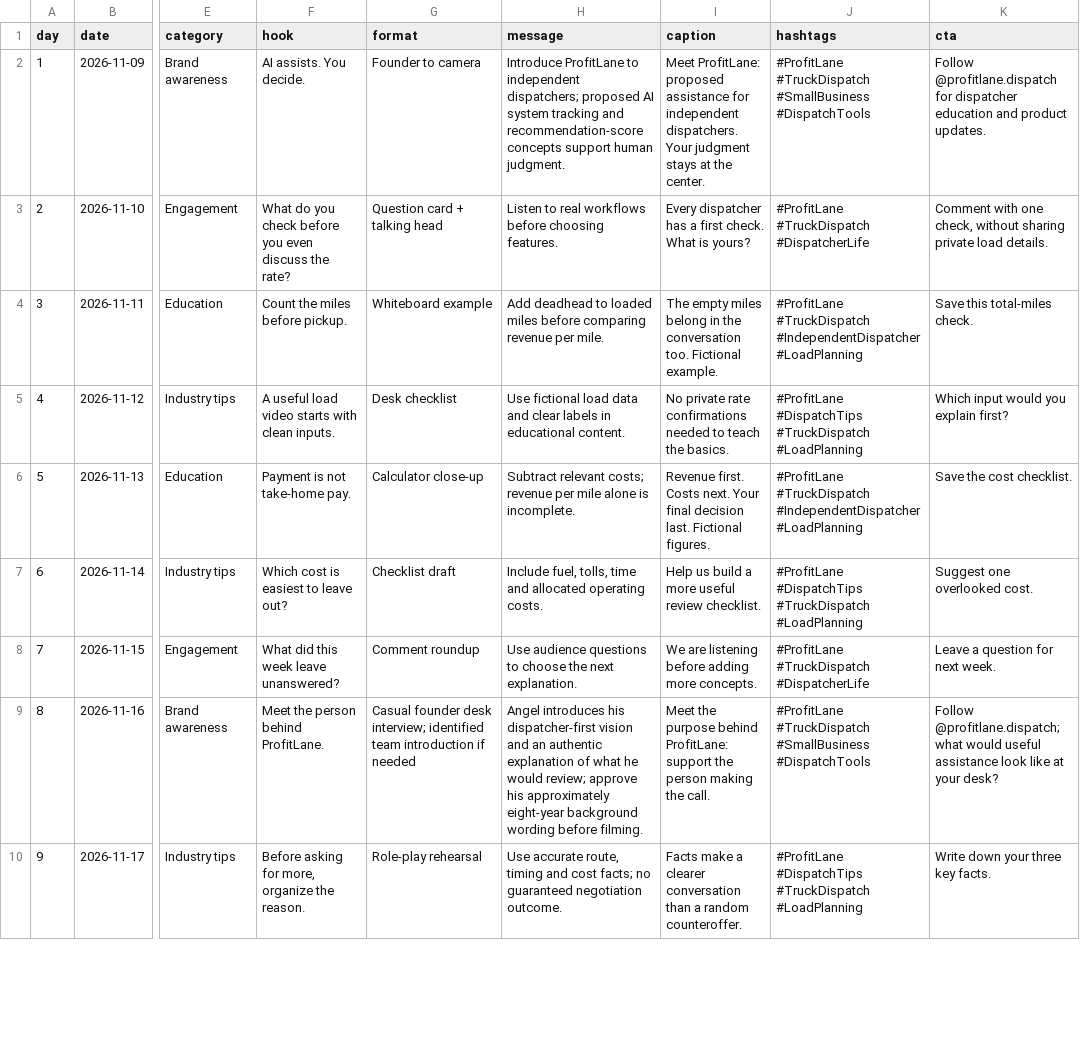
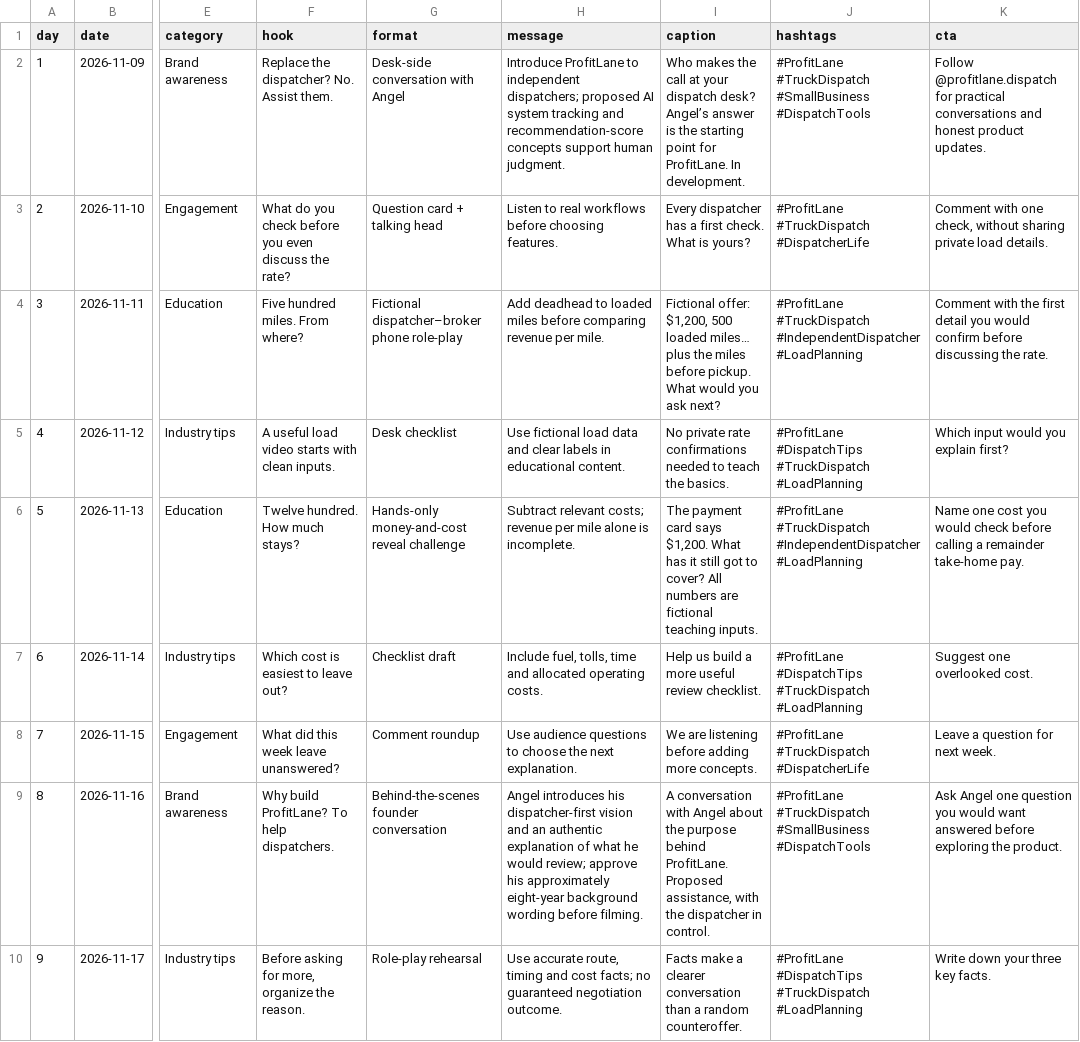
Before and after one commit to jaw6027/MGMT-3450-Team-3, a CSV file: social-tiktok/content-calendar.csv, drawn as a sheet; only a part is shown, gaps mark what is left out; the diff covers the shown part only; the diff names each change by its address in the sheet, - before the commit and + after, or states it on an @@ line.

Commit message:
Give TikTok scripts distinct creative treatments and active founder dialogue
Develop four Angel speaking roles, two fictional phone role-plays, viewer challenges, a hands-on fuel demonstration and a labeled paper concept walkthrough. Add cast, props, camera, edit and sound direction to every timed scene; synchronize calendar copy and refresh the tested portable reader while preserving stakeholder and research records.

```diff
--- a/social-tiktok/content-calendar.csv
+++ b/social-tiktok/content-calendar.csv
-F2 (hook): AI assists. You decide.
+F2 (hook): Replace the dispatcher? No. Assist them.
-G2 (format): Founder to camera
+G2 (format): Desk-side conversation with Angel
-I2 (caption): Meet ProfitLane: proposed assistance for independent dispatchers. Your judgment stays at the center.
+I2 (caption): Who makes the call at your dispatch desk? Angel’s answer is the starting point for ProfitLane. In development.
-K2 (cta): …@profitlane.dispatch for dispatcher education and product updates.
+K2 (cta): …@profitlane.dispatch for practical conversations and honest product updates.
-F4 (hook): Count the miles before pickup.
+F4 (hook): Five hundred miles. From where?
-G4 (format): Whiteboard example
+G4 (format): Fictional dispatcher–broker phone role-play
-I4 (caption): The empty miles belong in the conversation too. Fictional example.
+I4 (caption): Fictional offer: $1,200, 500 loaded miles… plus the miles before pickup. What would you ask next?
-K4 (cta): Save this total-miles check.
+K4 (cta): Comment with the first detail you would confirm before discussing the rate.
-F6 (hook): Payment is not take-home pay.
+F6 (hook): Twelve hundred. How much stays?
-G6 (format): Calculator close-up
+G6 (format): Hands-only money-and-cost reveal challenge
-I6 (caption): Revenue first. Costs next. Your final decision last. Fictional figures.
+I6 (caption): The payment card says $1,200. What has it still got to cover? All numbers are fictional teaching inputs.
-K6 (cta): Save the cost checklist.
+K6 (cta): Name one cost you would check before calling a remainder take-home pay.
-F9 (hook): Meet the person behind ProfitLane.
+F9 (hook): Why build ProfitLane? To help dispatchers.
-G9 (format): Casual founder desk interview; identified team introduction if needed
+G9 (format): Behind-the-scenes founder conversation
-I9 (caption): Meet the purpose behind ProfitLane: support the person making the call.
+I9 (caption): A conversation with Angel about the purpose behind ProfitLane. Proposed assistance, with the dispatcher in control.
-K9 (cta): Follow @profitlane.dispatch; what would useful assistance look like at your desk?
+K9 (cta): Ask Angel one question you would want answered before exploring the product.
```
Also changed, not shown: 24 edited cells elsewhere in this file, 15 other files.
